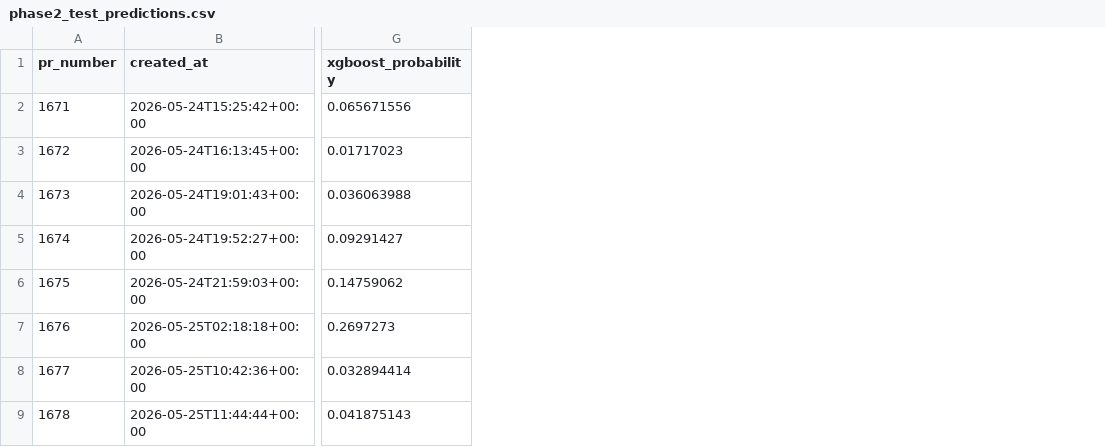
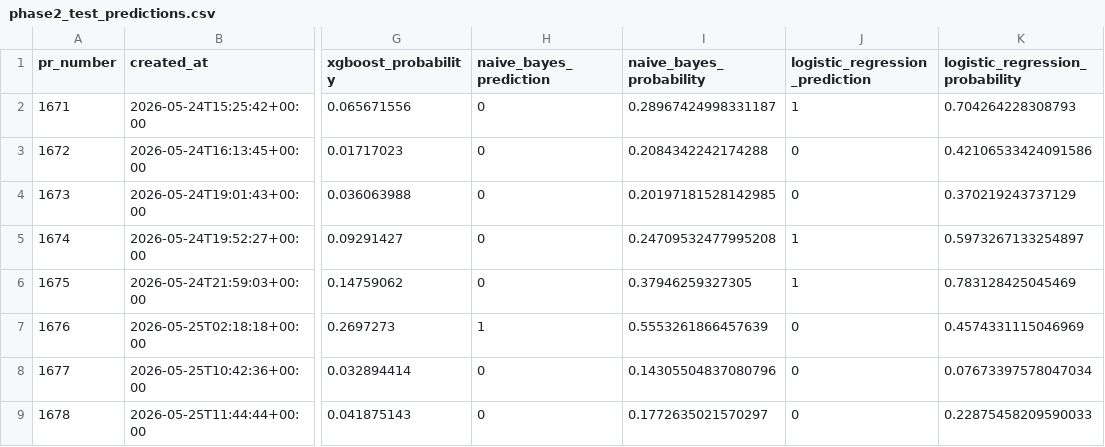
Before and after one commit to Manditha77/ppch-framework, a CSV file: evaluation/phase2_test_predictions.csv, drawn as a sheet; only a part is shown, gaps mark what is left out; the diff names each change by its address in the sheet, - before the commit and + after, or states it on an @@ line.

Commit message:
Add Naive Bayes + Logistic Regression baselines (Methodology §3.4.2)
Extends the model comparison from RF/XGBoost-only to the full set of
classical baselines the methodology names: Multinomial Naive Bayes and
Logistic Regression, consistently added across train_models.py,
run_bootstrap.py, and run_ablation.py's independent model definitions.

Verified on the real 334-row dataset (bootstrap, 1000 iterations each):
RF/XGBoost/LogReg cluster around AUC 0.77, Naive Bayes weaker at 0.64 - a
realistic, non-degenerate spread, not a crash or a placeholder result.

GCN/CNN/RNN deep-learning baselines are also named in §3.4.2 but require
genuinely new infrastructure (AST-to-graph construction, a torch training
pipeline) - explicitly scoped out as future work and documented as such in
each generated report, rather than silently omitted.

Also replaced stale hardcoded "62-row"/pilot-dataset language in
train_models.py with the real, current row count - left over from before
the dataset was scaled to its current size.

```diff
--- a/evaluation/phase2_test_predictions.csv
+++ b/evaluation/phase2_test_predictions.csv
+column H (naive_bayes_prediction), rows 2-9: 0 | 0 | 0 | 0 | 0 | 1 | 0 | 0
+column I (naive_bayes_probability), rows 2-9: 0.28967424998331187 | 0.2084342242174288 | 0.20197181528142985 | 0.24709532477995208 | 0.37946259327305 | 0.5553261866457639 | 0.14305504837080796 | 0.1772635021570297
+column J (logistic_regression_prediction), rows 2-9: 1 | 0 | 0 | 1 | 1 | 0 | 0 | 0
+column K (logistic_regression_probability), rows 2-9: 0.704264228308793 | 0.42106533424091586 | 0.370219243737129 | 0.5973267133254897 | 0.783128425045469 | 0.4574331115046969 | 0.07673397578047034 | 0.22875458209590033
```
Also changed, not shown: 9 other files.
